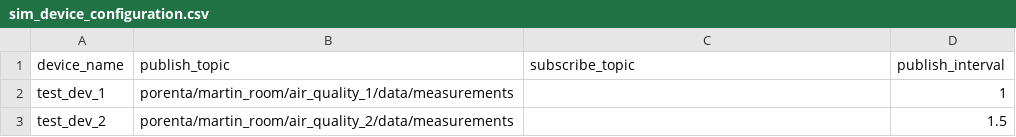
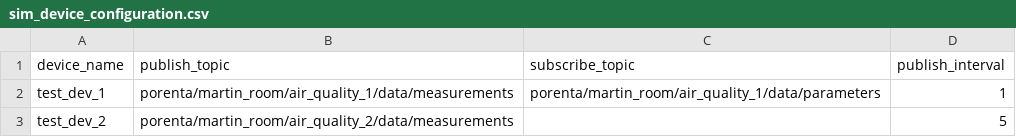
Before and after one commit to MartinP96/iot-collector-service, a CSV file: sim_configuration/sim_device_configuration.csv, drawn as a sheet.

Commit message:
Sim device upgrades
Added receive data thread.

```diff
--- a/sim_configuration/sim_device_configuration.csv
+++ b/sim_configuration/sim_device_configuration.csv
@@ -1,3 +1,3 @@
 device_name,publish_topic,subscribe_topic,publish_interval
-"test_dev_1", "porenta/martin_room/air_quality_1/data/measurements","",1
-"test_dev_2", "porenta/martin_room/air_quality_2/data/measurements","",1.5
+"test_dev_1","porenta/martin_room/air_quality_1/data/measurements","porenta/martin_room/air_quality_1/data/parameters",1
+"test_dev_2","porenta/martin_room/air_quality_2/data/measurements","",5
```
Also changed, not shown: 2 other files.
